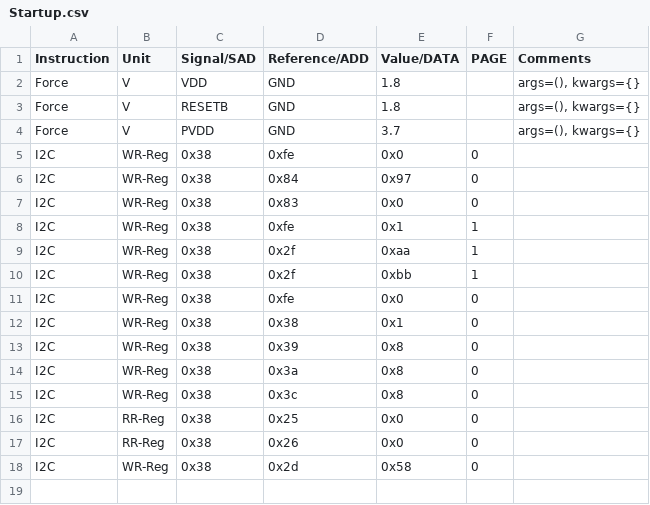
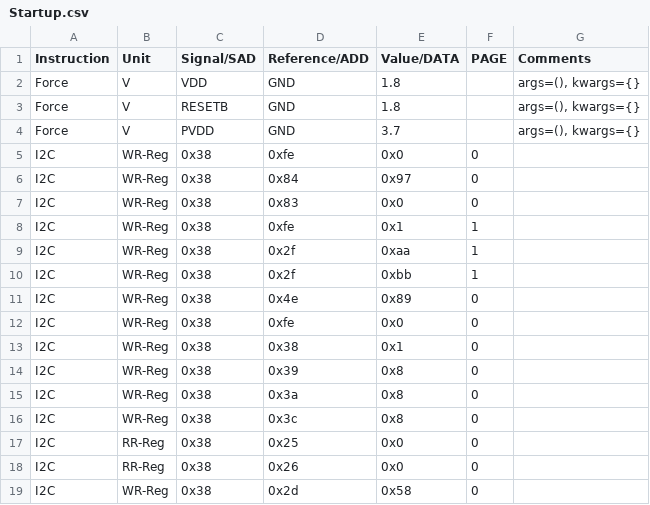
Before and after one commit to HarishKumarSedu/Aerodyne, a CSV file: Procedures/ate/Startup.csv, drawn as a sheet.

```diff
--- a/Procedures/ate/Startup.csv
+++ b/Procedures/ate/Startup.csv
@@ -10,2 +10,3 @@ I2C,WR-Reg,0x38,0x2f,0xaa,1,
 I2C,WR-Reg,0x38,0x2f,0xbb,1,
+I2C,WR-Reg,0x38,0x4e,0x89,0,
 I2C,WR-Reg,0x38,0xfe,0x0,0,
```
Also changed, not shown: 3 other files.
